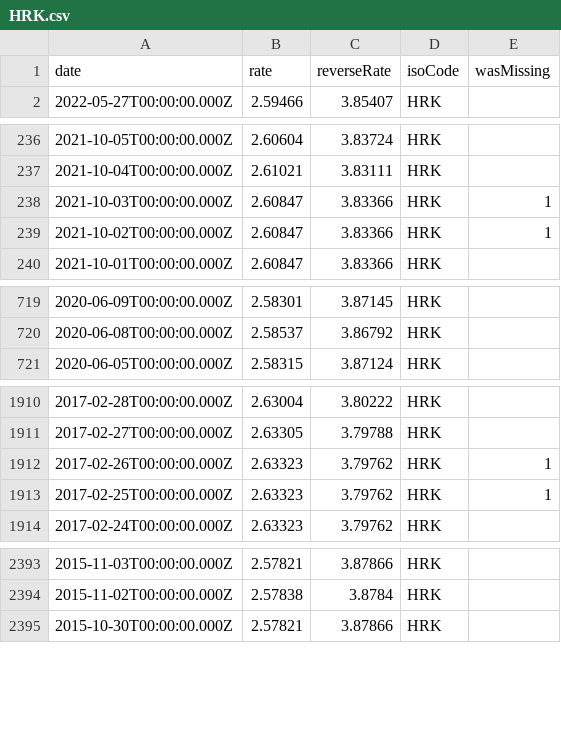
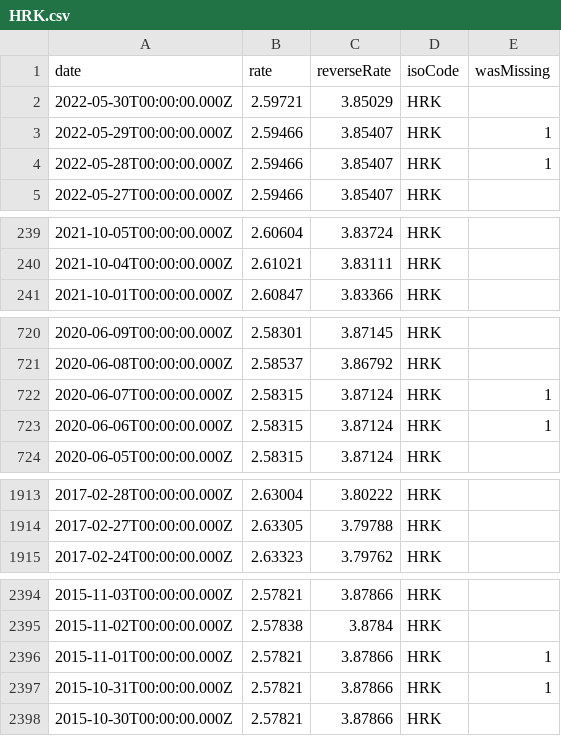
Before and after one commit to GeorgeSG/bnb-currency-exchange-rates, a CSV file: data/HRK.csv, drawn as a sheet; only a part is shown, gaps mark what is left out; the diff covers the shown part only.

```diff
--- a/data/HRK.csv
+++ b/data/HRK.csv
@@ -1,2 +1,5 @@
 "date","rate","reverseRate","isoCode","wasMissing"
+"2022-05-30T00:00:00.000Z","2.59721","3.85029","HRK",
+"2022-05-29T00:00:00.000Z","2.59466","3.85407","HRK",1
+"2022-05-28T00:00:00.000Z","2.59466","3.85407","HRK",1
 "2022-05-27T00:00:00.000Z","2.59466","3.85407","HRK",
@@ -237,4 +240,2 @@
 "2021-10-04T00:00:00.000Z","2.61021","3.83111","HRK",
-"2021-10-03T00:00:00.000Z","2.60847","3.83366","HRK",1
-"2021-10-02T00:00:00.000Z","2.60847","3.83366","HRK",1
 "2021-10-01T00:00:00.000Z","2.60847","3.83366","HRK",
@@ -720,2 +721,4 @@
 "2020-06-08T00:00:00.000Z","2.58537","3.86792","HRK",
+"2020-06-07T00:00:00.000Z","2.58315","3.87124","HRK",1
+"2020-06-06T00:00:00.000Z","2.58315","3.87124","HRK",1
 "2020-06-05T00:00:00.000Z","2.58315","3.87124","HRK",
@@ -1911,4 +1914,2 @@
 "2017-02-27T00:00:00.000Z","2.63305","3.79788","HRK",
-"2017-02-26T00:00:00.000Z","2.63323","3.79762","HRK",1
-"2017-02-25T00:00:00.000Z","2.63323","3.79762","HRK",1
 "2017-02-24T00:00:00.000Z","2.63323","3.79762","HRK",
@@ -2394,2 +2395,4 @@
 "2015-11-02T00:00:00.000Z","2.57838","3.8784","HRK",
+"2015-11-01T00:00:00.000Z","2.57821","3.87866","HRK",1
+"2015-10-31T00:00:00.000Z","2.57821","3.87866","HRK",1
 "2015-10-30T00:00:00.000Z","2.57821","3.87866","HRK",
```
Also changed, not shown: 4 added rows and 2 removed rows elsewhere in this file, data/HKD.csv, data/ISK.csv, 40 other files.
